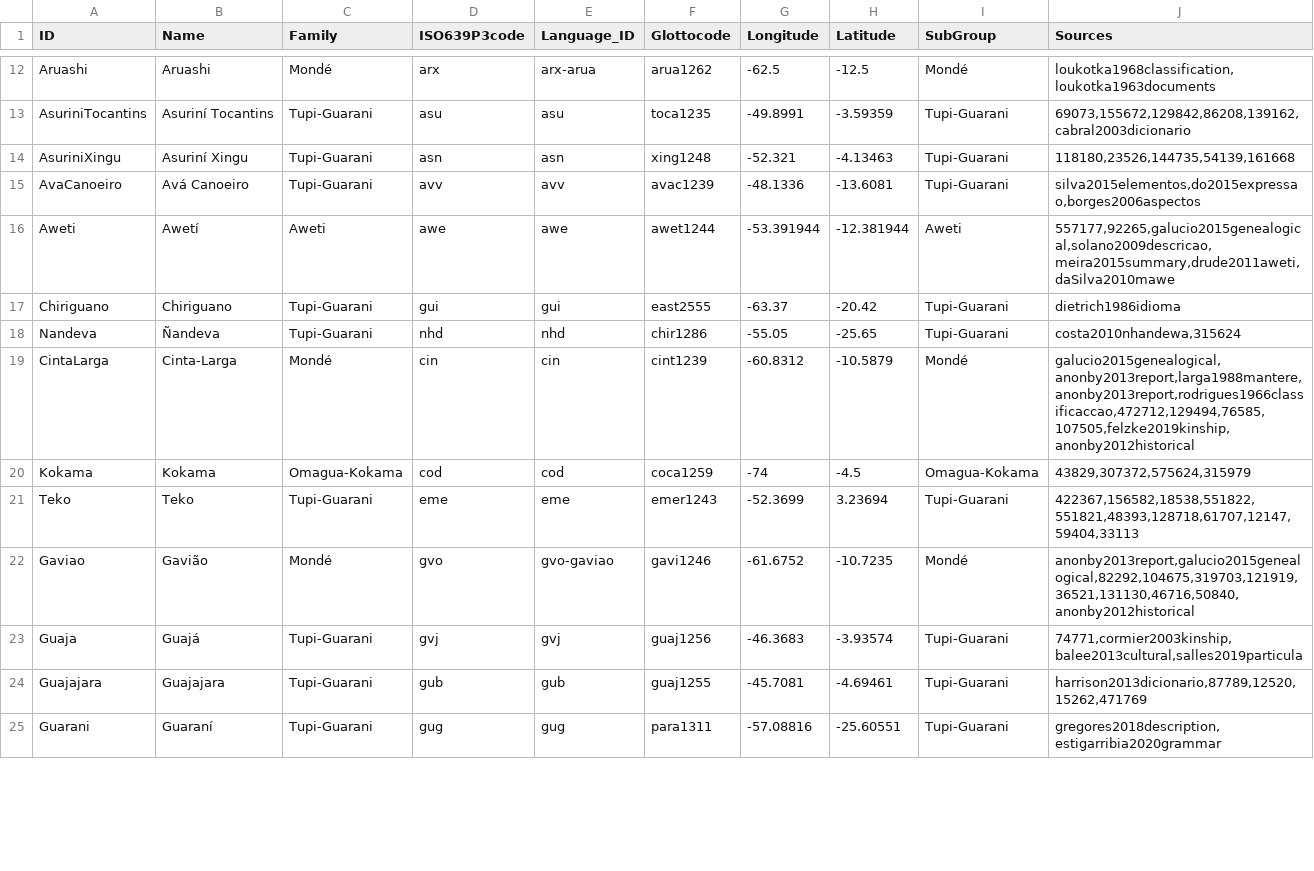
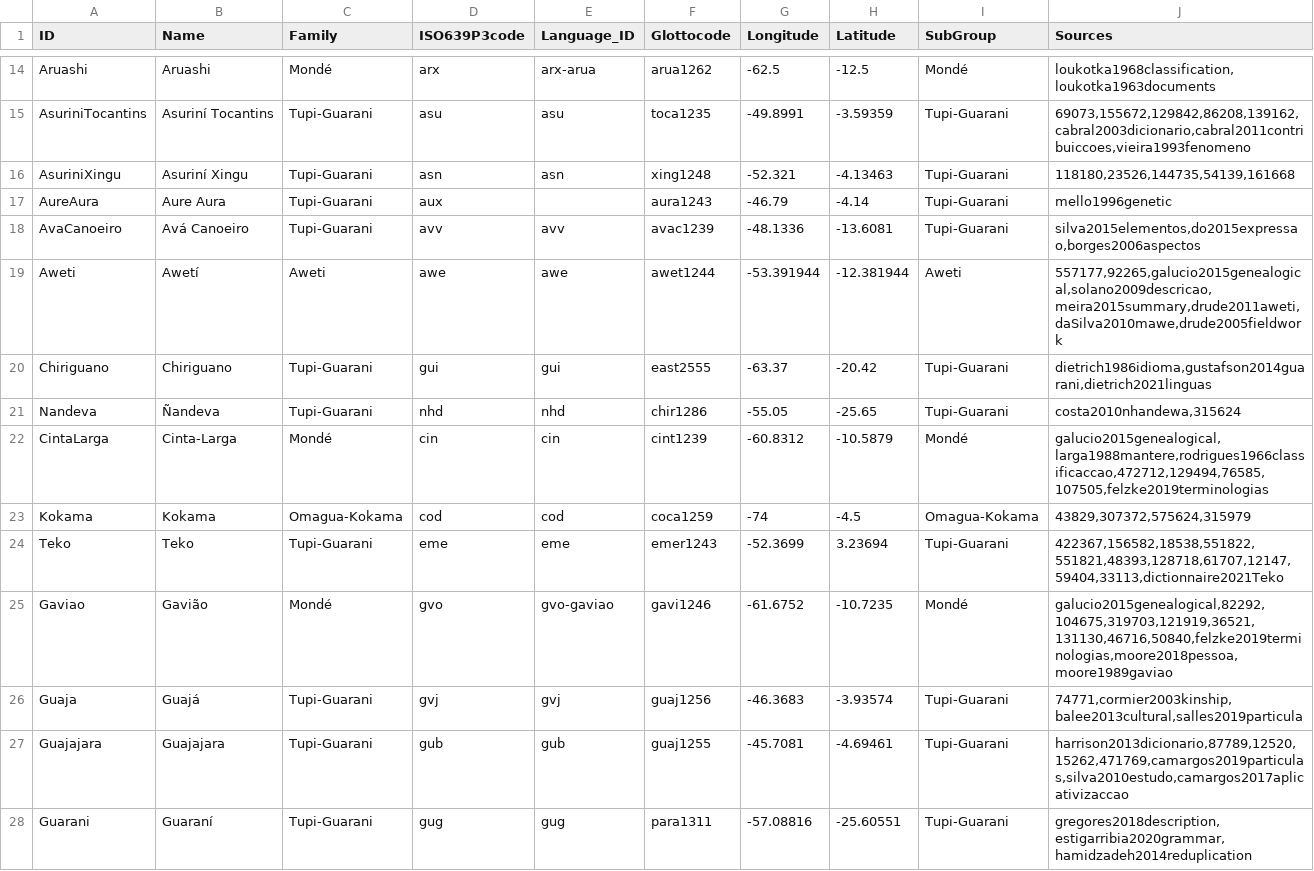
Before and after one commit to tupian-language-resources/tudet, a CSV file: etc/languages.csv, drawn as a sheet; only a part is shown, gaps mark what is left out; addresses are those after the commit; the diff covers the shown part only; the diff names each change by its address in the sheet, - before the commit and + after, or states it on an @@ line.

```diff
--- a/etc/languages.csv
+++ b/etc/languages.csv
-J15 (Sources): 69073,155672,129842,86208,139162,cabral2003dicionario
+J15 (Sources): 69073,155672,129842,86208,139162,cabral2003dicionario,cabral2011contribuiccoes,vieira1993fenomeno
+row 17: AureAura | Aure Aura | Tupi-Guarani | aux |  | aura1243 | -46.79 | -4.14 | Tupi-Guarani | mello1996genetic
-J19 (Sources): 557177,92265,galucio2015genealogical,solano2009descricao,meira2015summary,drude2011aweti,daSilva2010mawe
+J19 (Sources): 557177,92265,galucio2015genealogical,solano2009descricao,meira2015summary,drude2011aweti,daSilva2010mawe,drude2005fieldwork
-J20 (Sources): dietrich1986idioma
+J20 (Sources): dietrich1986idioma,gustafson2014guarani,dietrich2021linguas
-J22 (Sources): galucio2015genealogical,anonby2013report,larga1988mantere,anonby2013report,rodrigues1966classificaccao,472712,129494,76585,107505,felzke2019kinship,anonby2012historical
+J22 (Sources): galucio2015genealogical,larga1988mantere,rodrigues1966classificaccao,472712,129494,76585,107505,felzke2019terminologias
-J24 (Sources): 422367,156582,18538,551822,551821,48393,128718,61707,12147,59404,33113
+J24 (Sources): 422367,156582,18538,551822,551821,48393,128718,61707,12147,59404,33113,dictionnaire2021Teko
-J25 (Sources): anonby2013report,galucio2015genealogical,82292,104675,319703,121919,36521,131130,46716,50840,anonby2012historical
+J25 (Sources): galucio2015genealogical,82292,104675,319703,121919,36521,131130,46716,50840,felzke2019terminologias,moore2018pessoa,moore1989gaviao
-J27 (Sources): harrison2013dicionario,87789,12520,15262,471769
+J27 (Sources): harrison2013dicionario,87789,12520,15262,471769,camargos2019particulas,silva2010estudo,camargos2017aplicativizaccao
-J28 (Sources): gregores2018description,estigarribia2020grammar
+J28 (Sources): gregores2018description,estigarribia2020grammar,hamidzadeh2014reduplication
```
Also changed, not shown: 6 added rows and 36 edited cells elsewhere in this file, cldf/languages.csv, 8 other files.
